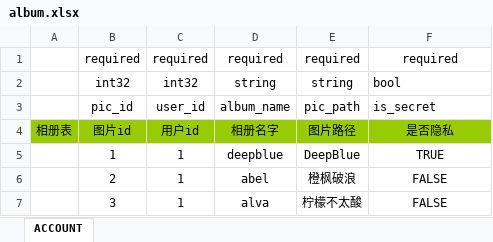
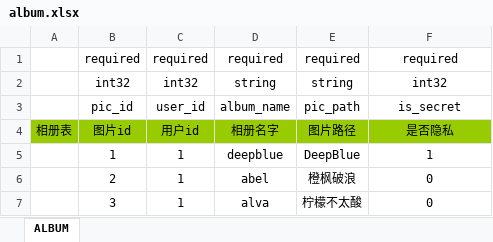
Before and after one commit to Ymiku/WeChatSimulator, an Excel workbook: DataConfig/Excel/album.xlsx, sheet ALBUM, drawn as a sheet; values as stored, in another font and other column widths than the file's, no borders; the diff names each change by its address in the sheet, - before the commit and + after, or states it on an @@ line.

```diff
--- a/DataConfig/Excel/album.xlsx (sheet ALBUM)
+++ b/DataConfig/Excel/album.xlsx (sheet ALBUM)
-sheet tab: ACCOUNT
+sheet tab: ALBUM
-F2: bool
+F2: int32
-F2:F3 alignment: left
+F2:F3 alignment: center
-F5: TRUE
+F5: 1
-F6:F7: FALSE
+F6:F7: 0
```
Also changed, not shown: DataConfig/Excel/blog.xlsx, DataConfig/Excel/comment.xlsx, 9 other files.
